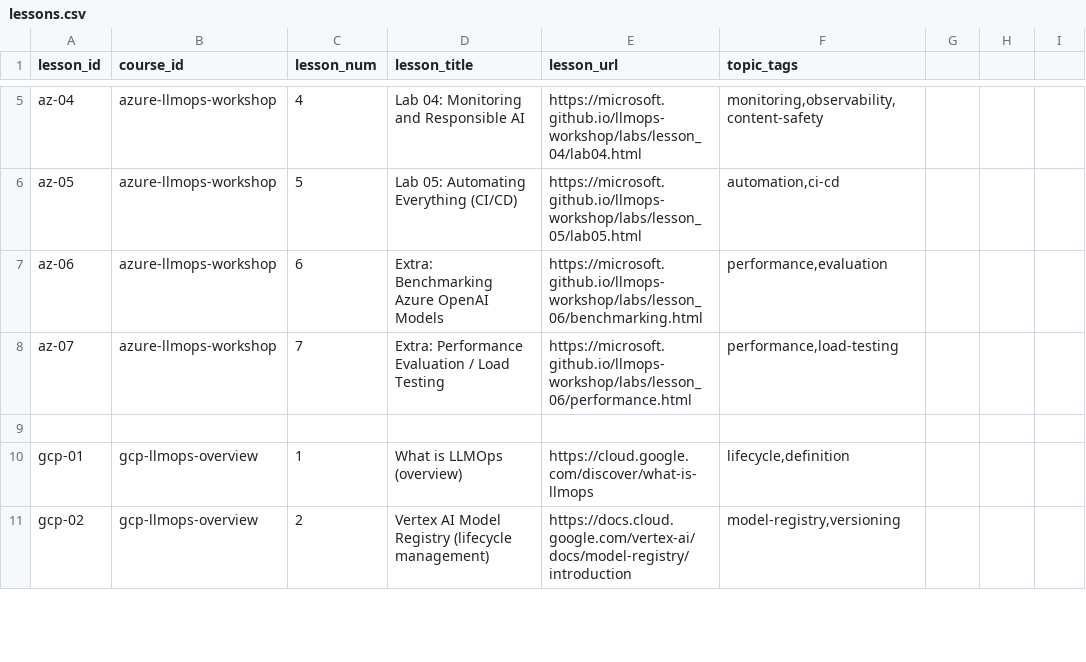
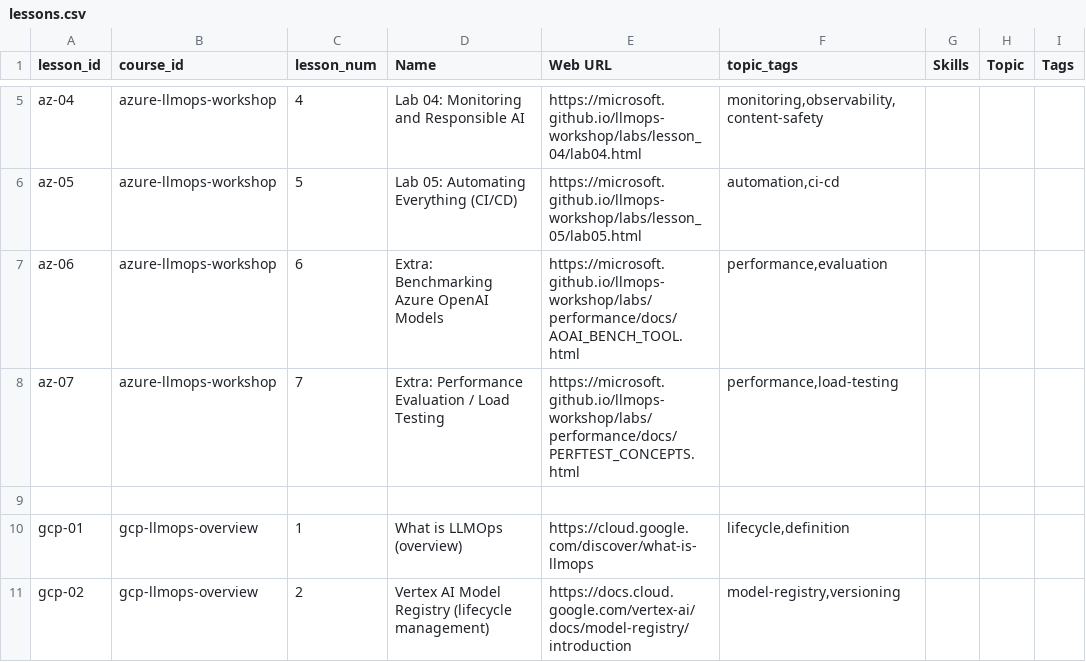
Before and after one commit to athsrueas-geocurator/AI_courses, a CSV file: lessons.csv, drawn as a sheet; only a part is shown, gaps mark what is left out; the diff names each change by its address in the sheet, - before the commit and + after, or states it on an @@ line.

Commit message:
fixed some urls and column names

```diff
--- a/lessons.csv
+++ b/lessons.csv
-D1: lesson_title
+D1: Name
-E1: lesson_url
+E1: Web URL
-G1: (empty)
+G1: Skills
-H1: (empty)
+H1: Topic
-I1: (empty)
+I1: Tags
-E7 (Web URL): https://microsoft.github.io/llmops-workshop/labs/lesson_06/benchmarking.html
+E7 (Web URL): https://microsoft.github.io/llmops-workshop/labs/performance/docs/AOAI_BENCH_TOOL.html
-E8 (Web URL): https://microsoft.github.io/llmops-workshop/labs/lesson_06/performance.html
+E8 (Web URL): https://microsoft.github.io/llmops-workshop/labs/performance/docs/PERFTEST_CONCEPTS.html
```
Also changed, not shown: courses.csv, courses_expanded.csv, 1 other file.
